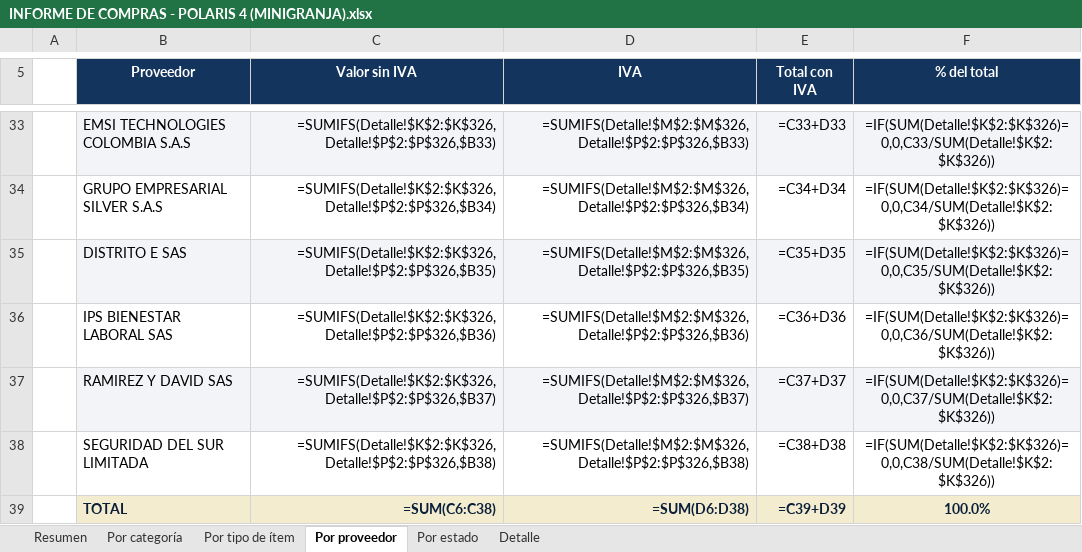
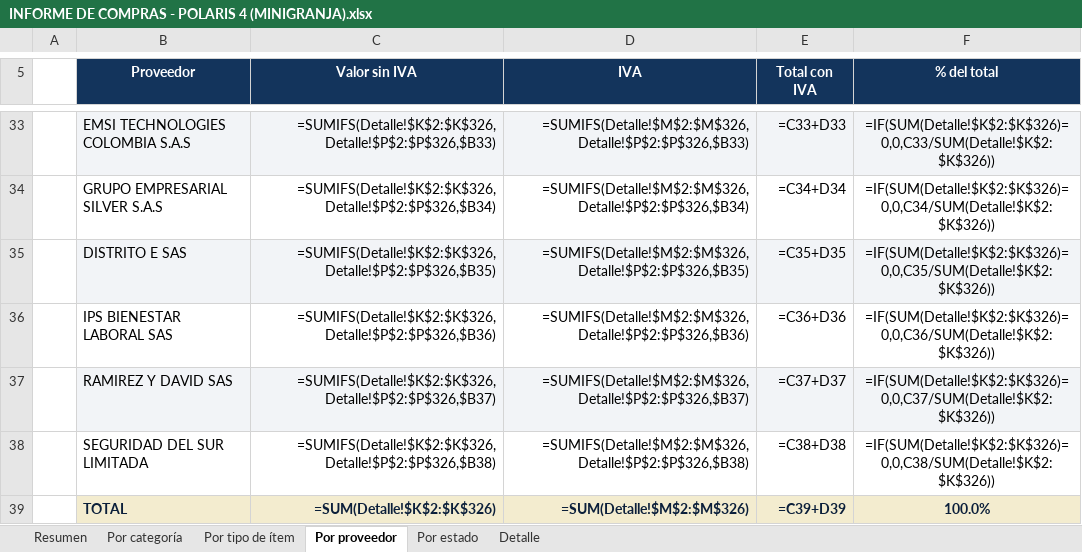
Before and after one commit to AscensoPublico2026/ASCENSO-PUBLICO, an Excel workbook: informe-compras-evolti/INFORME DE COMPRAS - POLARIS 4 (MINIGRANJA).xlsx, sheet Por proveedor, drawn as a sheet; only a part is shown, gaps mark what is left out; values as stored, in another font and other column widths than the file's, no borders; formulas without a stored value are shown as written; charts and pictures not drawn; the diff names each change by its address in the sheet, - before the commit and + after, or states it on an @@ line.

```diff
--- a/informe-compras-evolti/INFORME DE COMPRAS - POLARIS 4 (MINIGRANJA).xlsx (sheet Por proveedor)
+++ b/informe-compras-evolti/INFORME DE COMPRAS - POLARIS 4 (MINIGRANJA).xlsx (sheet Por proveedor)
-C39 (Valor sin IVA): =SUM(C6:C38)
+C39 (Valor sin IVA): =SUM(Detalle!$K$2:$K$326)
-D39 (IVA): =SUM(D6:D38)
+D39 (IVA): =SUM(Detalle!$M$2:$M$326)
```
Also changed, not shown: sheet Por categoría, sheet Detalle, sheet Por tipo de ítem, sheet Resumen, hidden cells, charts or pictures, informe-compras-evolti/INFORME DE COMPRAS - MULTICENTRO (TECHOS).xlsx, 1 other file.
